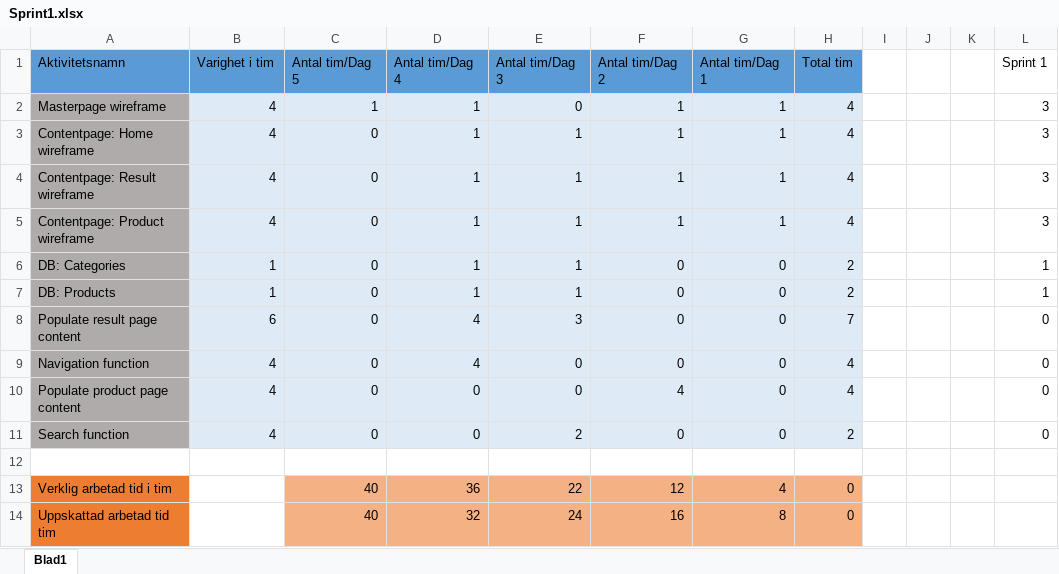
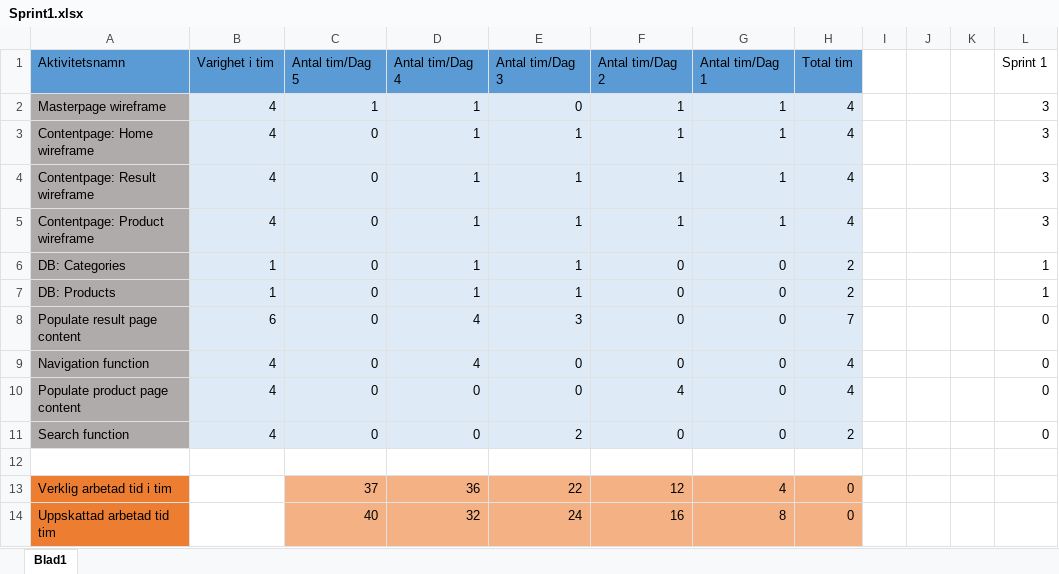
Before and after one commit to JohanssonKristoffer/E-Handel, an Excel workbook: Dokument/Sprint1.xlsx, sheet Blad1, drawn as a sheet; values as stored, in another font and other column widths than the file's, no borders; charts and pictures not drawn; the diff names each change by its address in the sheet, - before the commit and + after, or states it on an @@ line.

```diff
--- a/Dokument/Sprint1.xlsx (sheet Blad1)
+++ b/Dokument/Sprint1.xlsx (sheet Blad1)
-C13 (Antal tim/Dag 5): 40
+C13 (Antal tim/Dag 5): 37
```
Also changed, not shown: charts or pictures, Dokument/Sprint3.xlsx, 1 other file.
